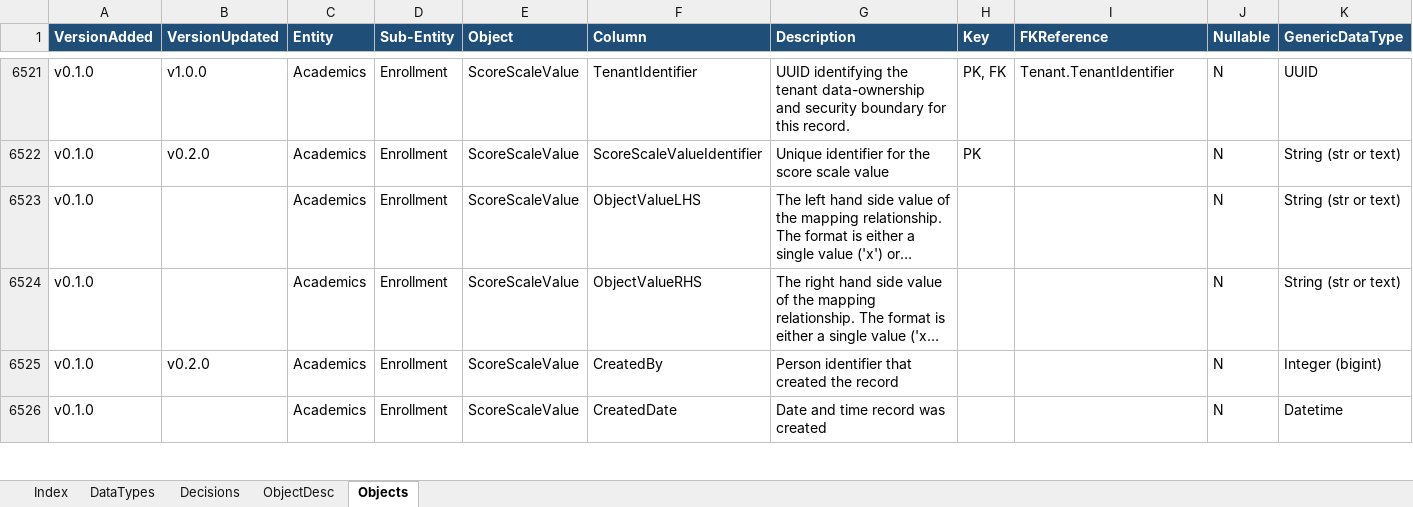
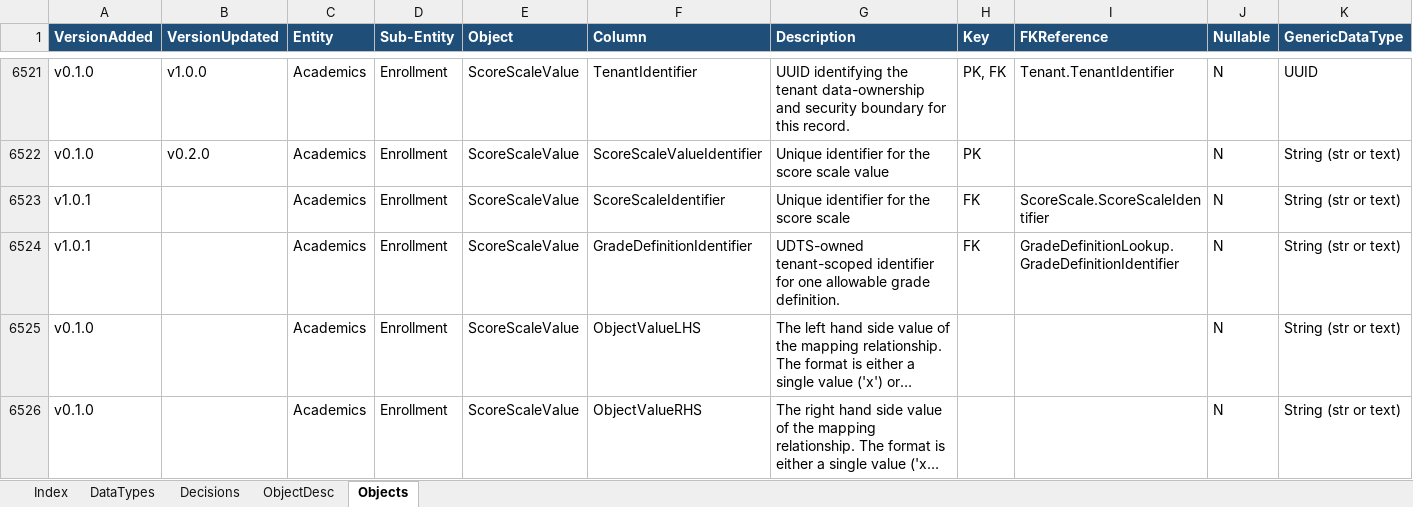
Before and after one commit to datakind/guide-data-model, an Excel workbook: guide_data_model_schema_v1.0.1.xlsx, sheet Objects, drawn as a sheet; only a part is shown, gaps mark what is left out; the shorter side is filled out with more unchanged rows; long unchanged cells end in …; values as stored, in another font and other column widths than the file's, no borders; conditional formats not drawn; rows hold the shown columns only; the diff names each change by its address in the sheet, - before the commit and + after, or states it on an @@ line.

Commit message:
fix: add missing foreign keys to scorescalevalue object

```diff
--- a/guide_data_model_schema_v1.0.1.xlsx (sheet Objects)
+++ b/guide_data_model_schema_v1.0.1.xlsx (sheet Objects)
+row 6523: v1.0.1 |  | Academics | Enrollment | ScoreScaleValue | ScoreScaleIdentifier | Unique identifier for the score scale | FK | ScoreScale.ScoreScaleIdentifier | N | String (str or text)
+row 6524: v1.0.1 |  | Academics | Enrollment | ScoreScaleValue | GradeDefinitionIdentifier | UDTS-owned tenant-scoped identifier for one allowable grade definition. | FK | GradeDefinitionLookup.GradeDefinitionIdentifier | N | String (str or text)
```
